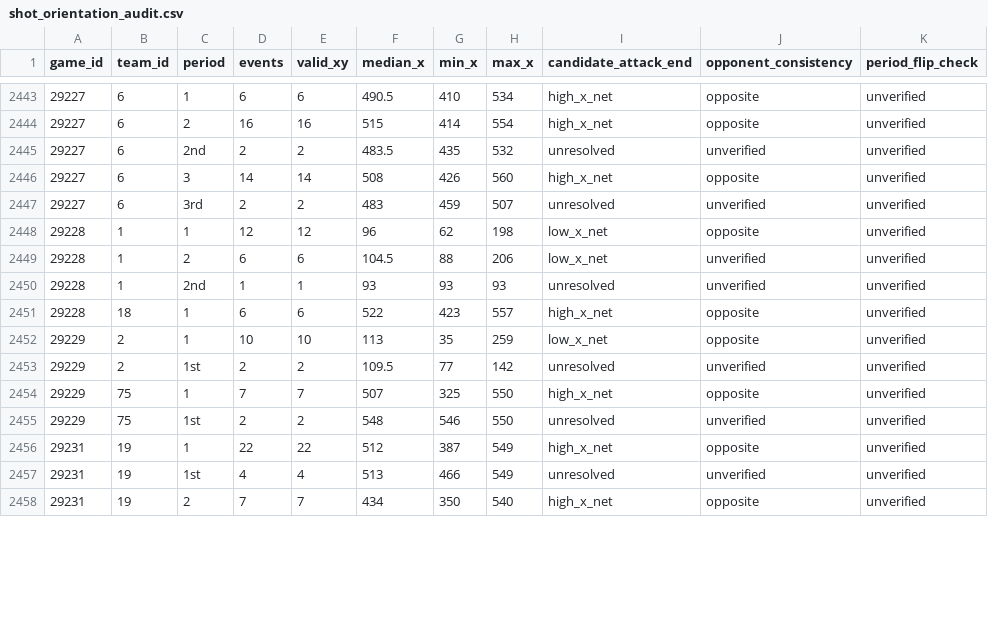
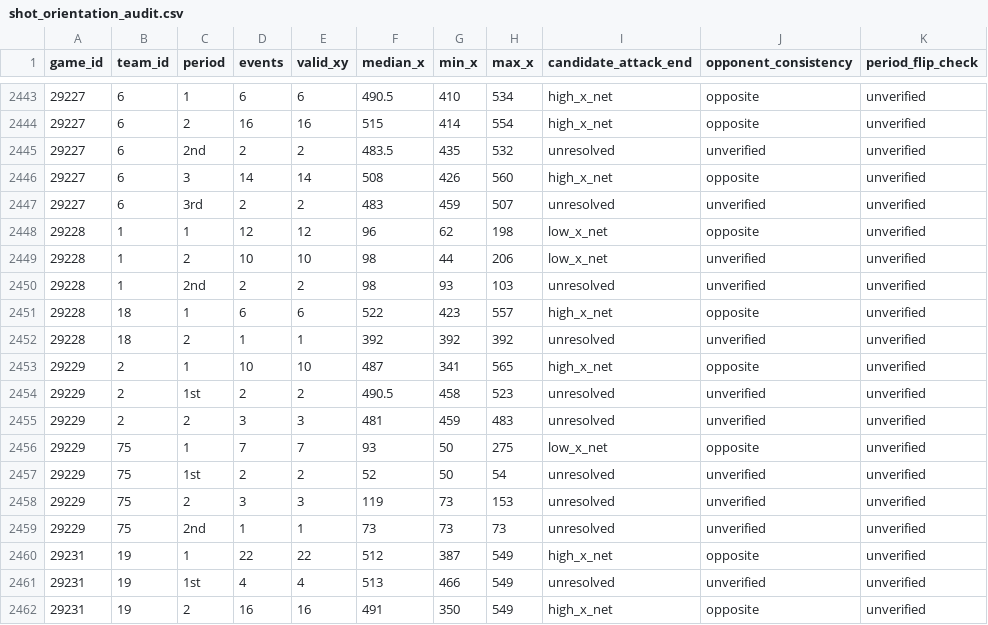
Before and after one commit to NoahCornish/IceIndex, a CSV file: data/games/2026-27/shot_orientation_audit.csv, drawn as a sheet; only a part is shown, gaps mark what is left out; the diff covers the shown part only.

```diff
--- a/data/games/2026-27/shot_orientation_audit.csv
+++ b/data/games/2026-27/shot_orientation_audit.csv
@@ -2448,11 +2448,15 @@
 "29228","1","1",12,12,96,62,198,"low_x_net","opposite","unverified"
-"29228","1","2",6,6,104.5,88,206,"low_x_net","unverified","unverified"
-"29228","1","2nd",1,1,93,93,93,"unresolved","unverified","unverified"
+"29228","1","2",10,10,98,44,206,"low_x_net","unverified","unverified"
+"29228","1","2nd",2,2,98,93,103,"unresolved","unverified","unverified"
 "29228","18","1",6,6,522,423,557,"high_x_net","opposite","unverified"
-"29229","2","1",10,10,113,35,259,"low_x_net","opposite","unverified"
-"29229","2","1st",2,2,109.5,77,142,"unresolved","unverified","unverified"
-"29229","75","1",7,7,507,325,550,"high_x_net","opposite","unverified"
-"29229","75","1st",2,2,548,546,550,"unresolved","unverified","unverified"
+"29228","18","2",1,1,392,392,392,"unresolved","unverified","unverified"
+"29229","2","1",10,10,487,341,565,"high_x_net","opposite","unverified"
+"29229","2","1st",2,2,490.5,458,523,"unresolved","unverified","unverified"
+"29229","2","2",3,3,481,459,483,"unresolved","unverified","unverified"
+"29229","75","1",7,7,93,50,275,"low_x_net","opposite","unverified"
+"29229","75","1st",2,2,52,50,54,"unresolved","unverified","unverified"
+"29229","75","2",3,3,119,73,153,"unresolved","unverified","unverified"
+"29229","75","2nd",1,1,73,73,73,"unresolved","unverified","unverified"
 "29231","19","1",22,22,512,387,549,"high_x_net","opposite","unverified"
 "29231","19","1st",4,4,513,466,549,"unresolved","unverified","unverified"
-"29231","19","2",7,7,434,350,540,"high_x_net","opposite","unverified"
+"29231","19","2",16,16,491,350,549,"high_x_net","opposite","unverified"
```
Also changed, not shown: 32 edited cells elsewhere in this file, data/games/2026-27/official_goal_on_ice.csv, data/games/2026-27/official_penalties.csv, 30 other files.
